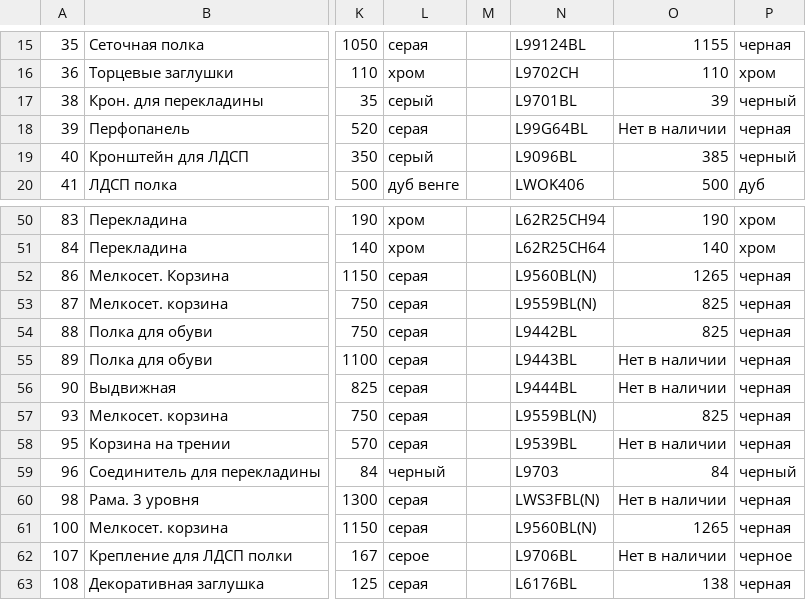
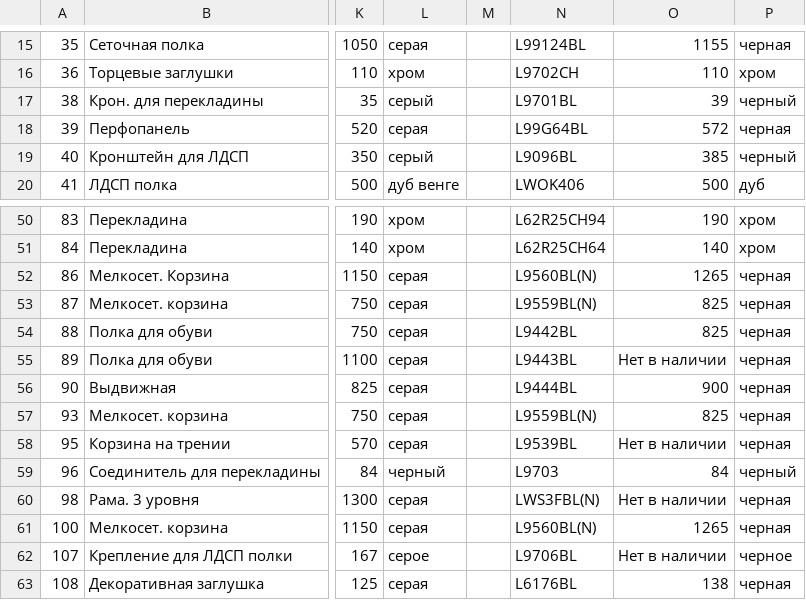
Before and after one commit to MikeShchigolev/closet, a CSV file: www/resources/csvConfig.csv, drawn as a sheet; only a part is shown, gaps mark what is left out; the diff covers the shown part only; the diff names each change by its address in the sheet, - before the commit and + after, or states it on an @@ line.

```diff
--- a/www/resources/csvConfig.csv
+++ b/www/resources/csvConfig.csv
-O18: Нет в наличии
+O18: 572
-O56: Нет в наличии
+O56: 900
```
Also changed, not shown: 21 edited cells elsewhere in this file, 2 other files.
